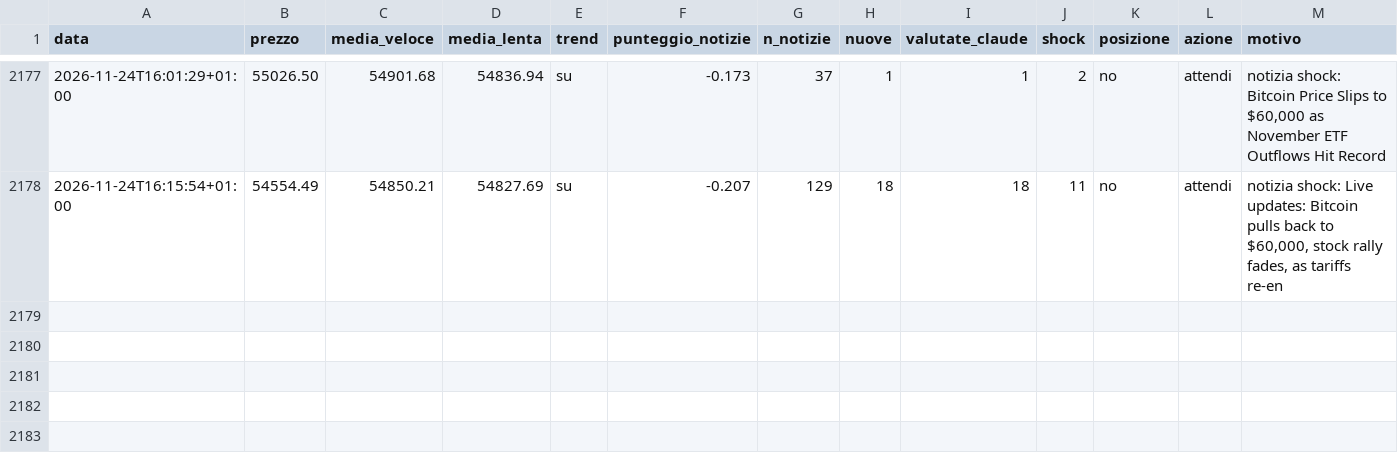
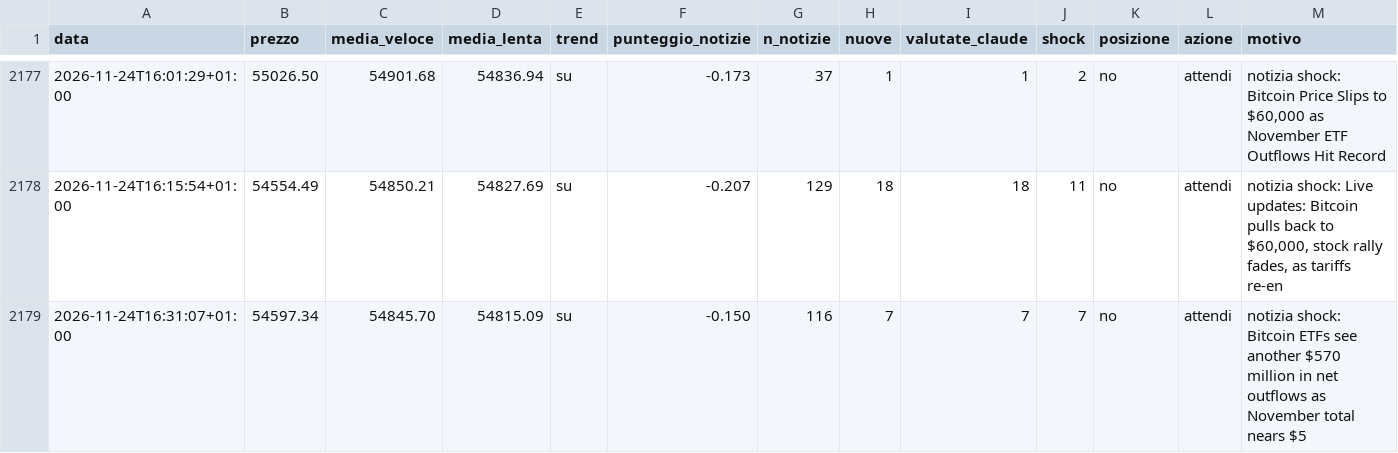
Before and after one commit to Van3d-max/sol-sentinel-, a CSV file: decisioni_btc_veloce.csv, drawn as a sheet; only a part is shown, gaps mark what is left out; rows hold the shown columns only; the diff names each change by its address in the sheet, - before the commit and + after, or states it on an @@ line.

```diff
--- a/decisioni_btc_veloce.csv
+++ b/decisioni_btc_veloce.csv
+row 2179: 2026-11-24T16:31:07+01:00 | 54597.34 | 54845.70 | 54815.09 | su | -0.150 | 116 | 7 | 7 | 7 | no | attendi | notizia shock: Bitcoin ETFs see another $570 million in net outflows as November total nears $5
```
Also changed, not shown: decisioni_eth_veloce.csv, decisioni_shib_veloce.csv, 11 other files.
